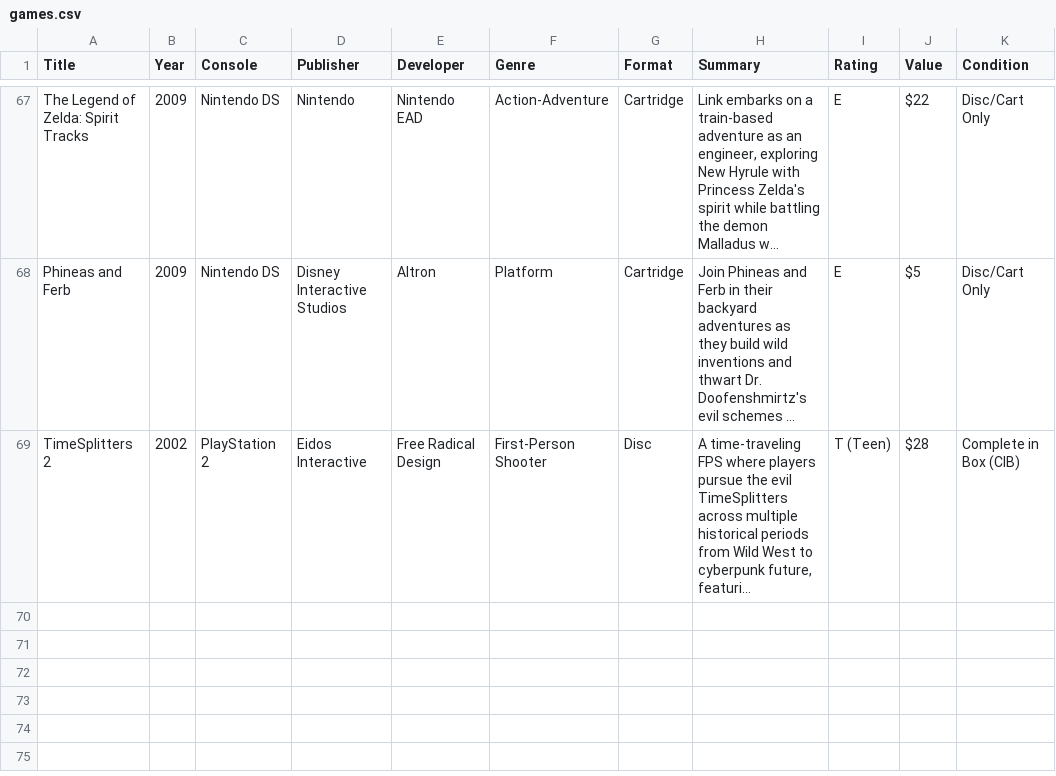
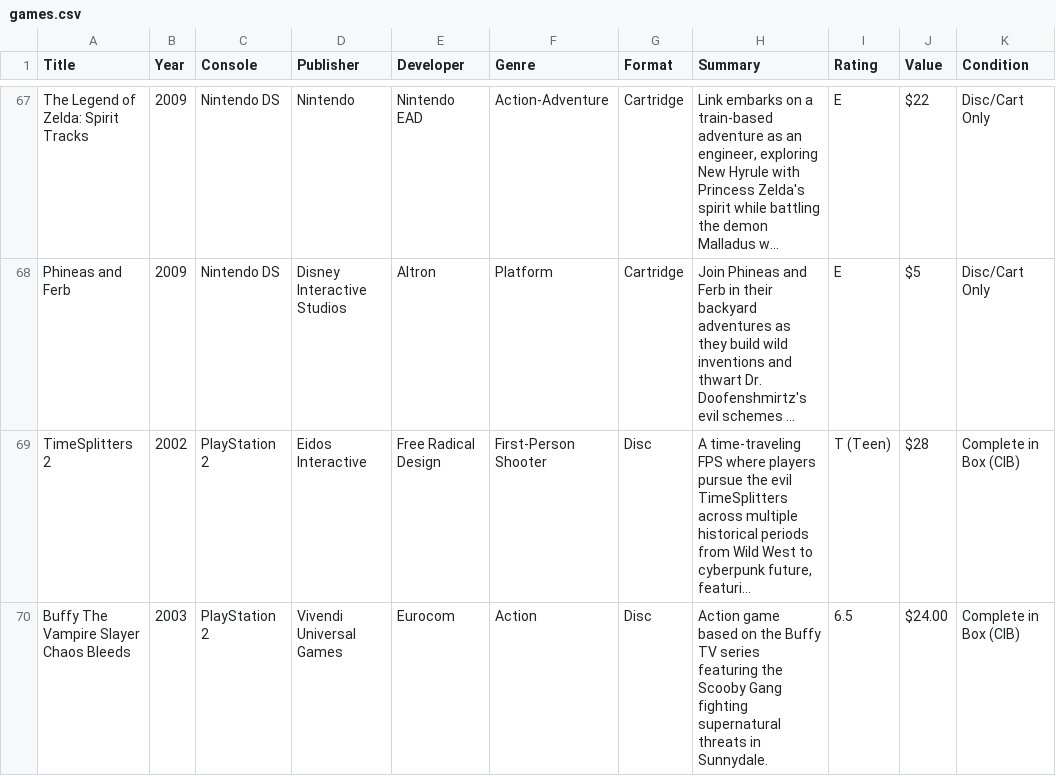
Before and after one commit to Darkstre/game-collection, a CSV file: games.csv, drawn as a sheet; only a part is shown, gaps mark what is left out; long unchanged cells end in …; the diff names each change by its address in the sheet, - before the commit and + after, or states it on an @@ line.

Commit message:
Added game: Buffy The Vampire Slayer Chaos Bleeds - 2025-08-28 17:14:06

```diff
--- a/games.csv
+++ b/games.csv
+row 70: Buffy The Vampire Slayer Chaos Bleeds | 2003 | PlayStation 2 | Vivendi Universal Games | Eurocom | Action | Disc | Action game based on the Buffy TV series featuring the Scooby Gang fighting supernatural threats in Sunnydale. | 6.5 | $24.00 | Complete in Box (CIB)
```
